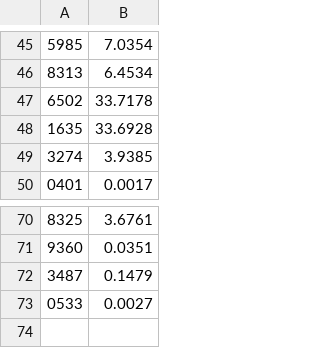
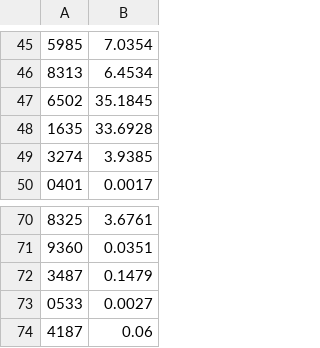
Before and after one commit to Team3128/2016-17-attendance-data, a CSV file: totalhours.csv, drawn as a sheet; only a part is shown, gaps mark what is left out; the diff covers the shown part only.

```diff
--- a/totalhours.csv
+++ b/totalhours.csv
@@ -46,3 +46,3 @@
 8313, 6.4534
-6502, 33.7178
+6502, 35.1845
 1635, 33.6928
@@ -73 +73,2 @@
 0533, 0.0027
+4187, 0.06
```
Also changed, not shown: 12 edited cells elsewhere in this file.
